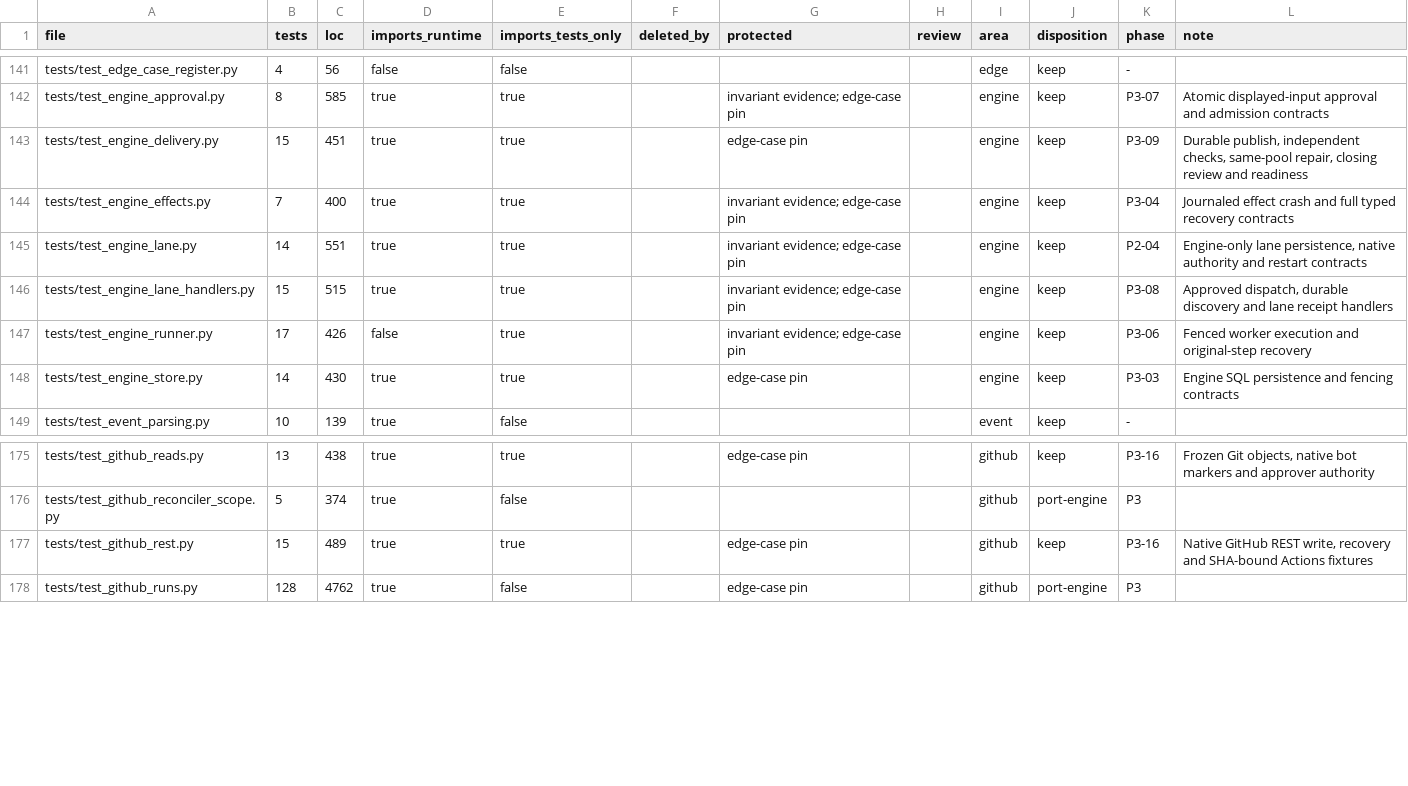
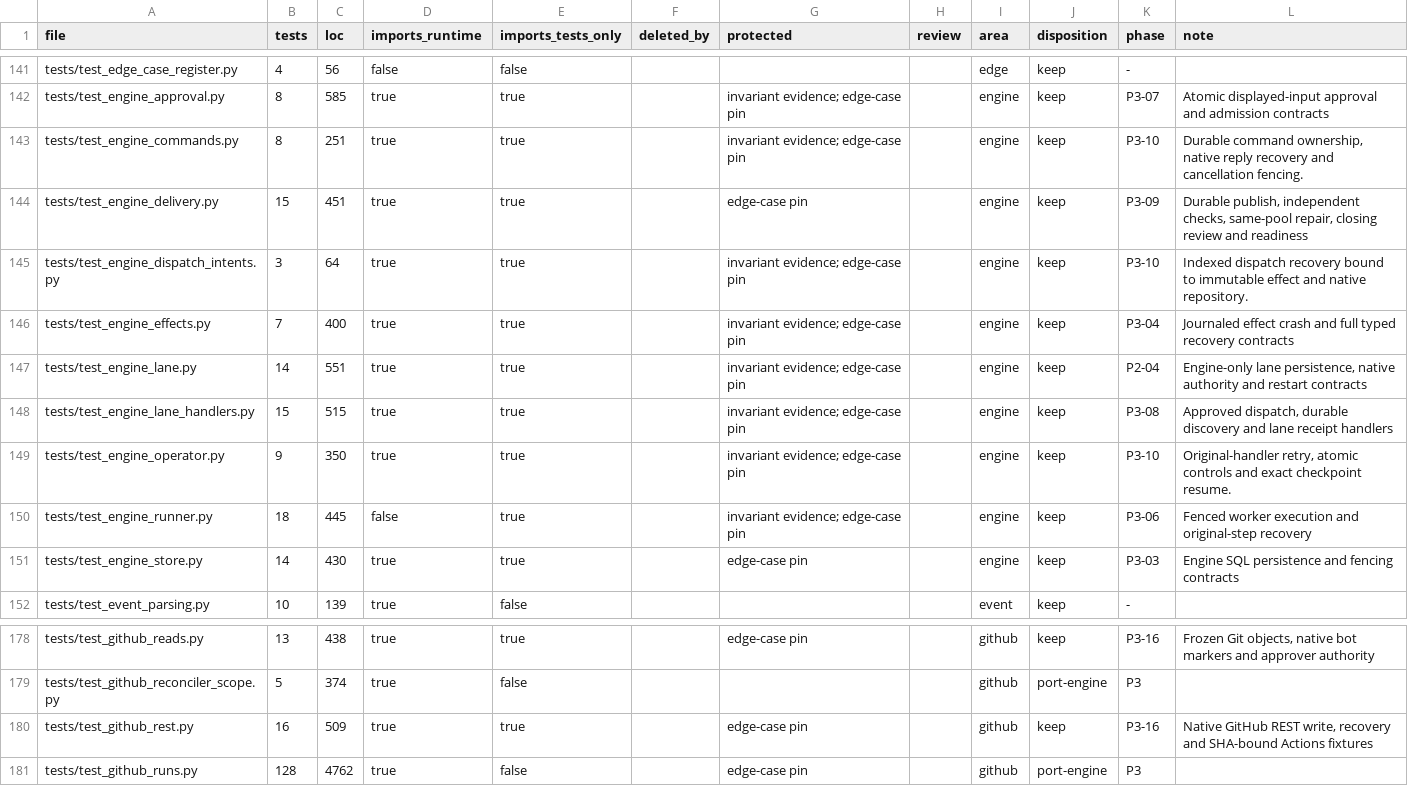
Before and after one commit to forcewake/forge, a CSV file: docs/roadmap/2026-09-29-simplification/test-ledger.csv, drawn as a sheet; only a part is shown, gaps mark what is left out.

Commit message:
feat(engine): journal commands and preserve retry and resume authority

```diff
--- a/docs/roadmap/2026-09-29-simplification/test-ledger.csv
+++ b/docs/roadmap/2026-09-29-simplification/test-ledger.csv
@@ -142,3 +142,5 @@ tests/test_edge_case_register.py,4,56,false,false,,,,edge,keep,-,
 tests/test_engine_approval.py,8,585,true,true,,invariant evidence; edge-case pin,,engine,keep,P3-07,Atomic displayed-input approval and admission contracts
+tests/test_engine_commands.py,8,251,true,true,,invariant evidence; edge-case pin,,engine,keep,P3-10,"Durable command ownership, native reply recovery and cancellation fencing."
 tests/test_engine_delivery.py,15,451,true,true,,edge-case pin,,engine,keep,P3-09,"Durable publish, independent checks, same-pool repair, closing review and readiness"
+tests/test_engine_dispatch_intents.py,3,64,true,true,,invariant evidence; edge-case pin,,engine,keep,P3-10,Indexed dispatch recovery bound to immutable effect and native repository.
 tests/test_engine_effects.py,7,400,true,true,,invariant evidence; edge-case pin,,engine,keep,P3-04,Journaled effect crash and full typed recovery contracts
@@ -146,3 +148,4 @@ tests/test_engine_lane.py,14,551,true,true,,invariant evidence; edge-case pin,,e
 tests/test_engine_lane_handlers.py,15,515,true,true,,invariant evidence; edge-case pin,,engine,keep,P3-08,"Approved dispatch, durable discovery and lane receipt handlers"
-tests/test_engine_runner.py,17,426,false,true,,invariant evidence; edge-case pin,,engine,keep,P3-06,Fenced worker execution and original-step recovery
+tests/test_engine_operator.py,9,350,true,true,,invariant evidence; edge-case pin,,engine,keep,P3-10,"Original-handler retry, atomic controls and exact checkpoint resume."
+tests/test_engine_runner.py,18,445,false,true,,invariant evidence; edge-case pin,,engine,keep,P3-06,Fenced worker execution and original-step recovery
 tests/test_engine_store.py,14,430,true,true,,edge-case pin,,engine,keep,P3-03,Engine SQL persistence and fencing contracts
@@ -176,3 +179,3 @@ tests/test_github_reads.py,13,438,true,true,,edge-case pin,,github,keep,P3-16,"F
 tests/test_github_reconciler_scope.py,5,374,true,false,,,,github,port-engine,P3,
-tests/test_github_rest.py,15,489,true,true,,edge-case pin,,github,keep,P3-16,"Native GitHub REST write, recovery and SHA-bound Actions fixtures"
+tests/test_github_rest.py,16,509,true,true,,edge-case pin,,github,keep,P3-16,"Native GitHub REST write, recovery and SHA-bound Actions fixtures"
 tests/test_github_runs.py,128,4762,true,false,,edge-case pin,,github,port-engine,P3,
```
Also changed, not shown: 36 other files.
